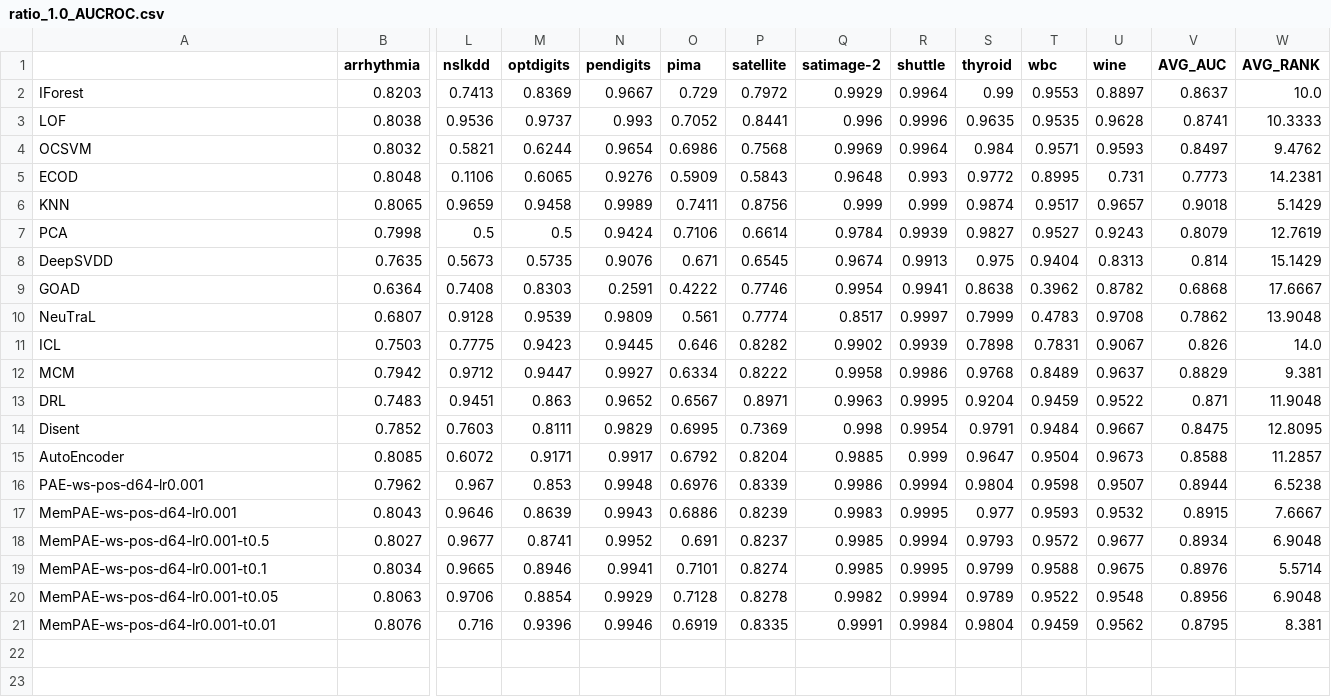
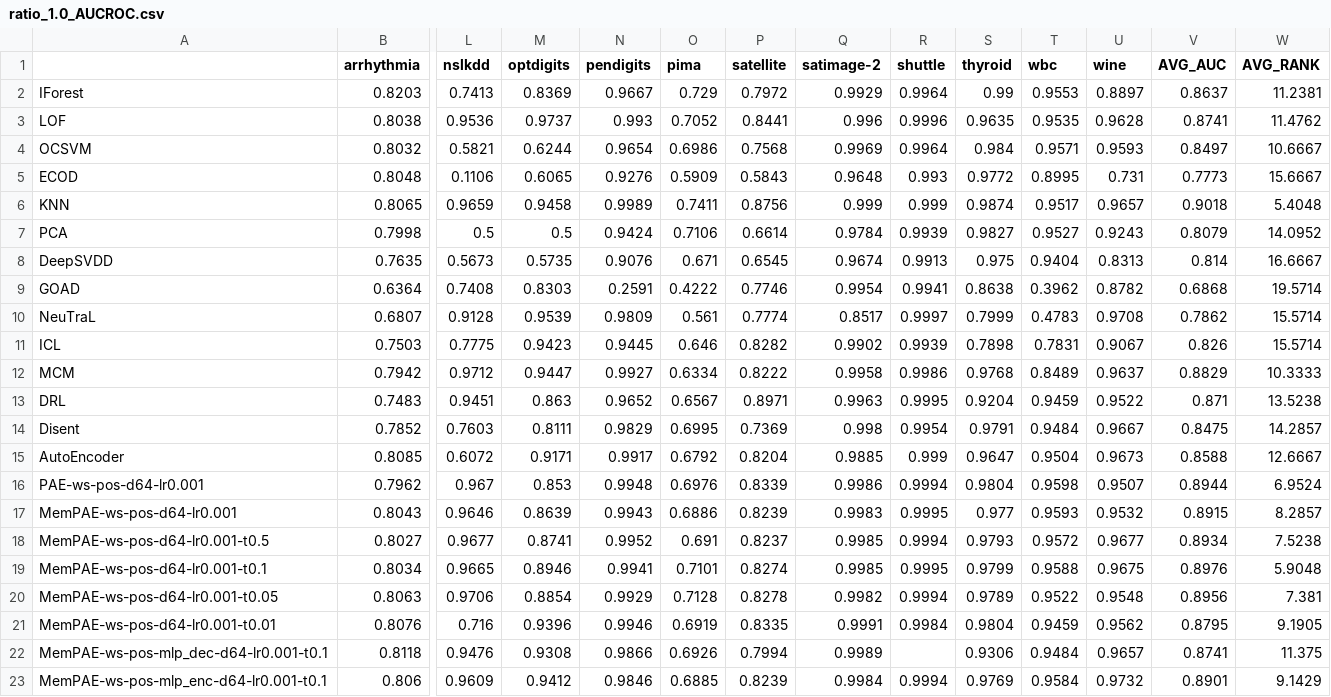
Before and after one commit to Cheol-Will/perceiver-ad, a CSV file: metrics/ratio_1.0_AUCROC.csv, drawn as a sheet; only a part is shown, gaps mark what is left out; rows hold the shown columns only; the diff names each change by its address in the sheet, - before the commit and + after, or states it on an @@ line.

```diff
--- a/metrics/ratio_1.0_AUCROC.csv
+++ b/metrics/ratio_1.0_AUCROC.csv
-W2 (AVG_RANK): 10.0
+W2 (AVG_RANK): 11.2381
-W3 (AVG_RANK): 10.3333
+W3 (AVG_RANK): 11.4762
-W4 (AVG_RANK): 9.4762
+W4 (AVG_RANK): 10.6667
-W5 (AVG_RANK): 14.2381
+W5 (AVG_RANK): 15.6667
-W6 (AVG_RANK): 5.1429
+W6 (AVG_RANK): 5.4048
-W7 (AVG_RANK): 12.7619
+W7 (AVG_RANK): 14.0952
-W8 (AVG_RANK): 15.1429
+W8 (AVG_RANK): 16.6667
-W9 (AVG_RANK): 17.6667
+W9 (AVG_RANK): 19.5714
-W10 (AVG_RANK): 13.9048
+W10 (AVG_RANK): 15.5714
-W11 (AVG_RANK): 14.0
+W11 (AVG_RANK): 15.5714
-W12 (AVG_RANK): 9.381
+W12 (AVG_RANK): 10.3333
-W13 (AVG_RANK): 11.9048
+W13 (AVG_RANK): 13.5238
-W14 (AVG_RANK): 12.8095
+W14 (AVG_RANK): 14.2857
-W15 (AVG_RANK): 11.2857
+W15 (AVG_RANK): 12.6667
-W16 (AVG_RANK): 6.5238
+W16 (AVG_RANK): 6.9524
-W17 (AVG_RANK): 7.6667
+W17 (AVG_RANK): 8.2857
-W18 (AVG_RANK): 6.9048
+W18 (AVG_RANK): 7.5238
-W19 (AVG_RANK): 5.5714
+W19 (AVG_RANK): 5.9048
-W20 (AVG_RANK): 6.9048
+W20 (AVG_RANK): 7.381
-W21 (AVG_RANK): 8.381
+W21 (AVG_RANK): 9.1905
+row 22: MemPAE-ws-pos-mlp_dec-d64-lr0.001-t0.1 | 0.8118 | 0.9476 | 0.9308 | 0.9866 | 0.6926 | 0.7994 | 0.9989 |  | 0.9306 | 0.9484 | 0.9657 | 0.8741 | 11.375
+row 23: MemPAE-ws-pos-mlp_enc-d64-lr0.001-t0.1 | 0.806 | 0.9609 | 0.9412 | 0.9846 | 0.6885 | 0.8239 | 0.9984 | 0.9994 | 0.9769 | 0.9584 | 0.9732 | 0.8901 | 9.1429
```
Also changed, not shown: metrics/ratio_1.0_AUCPR.csv, metrics/ratio_1.0_AUCPR_T.csv, 2 other files.
